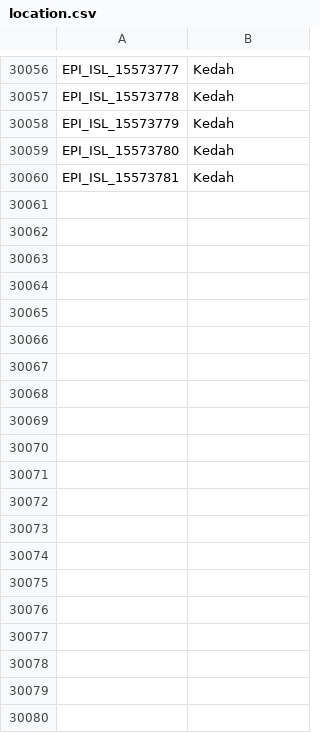
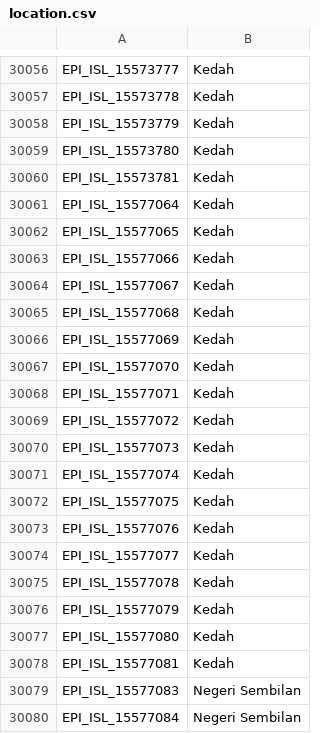
Before and after one commit to mgvi-nibm/c19-gsv, a CSV file: location.csv, drawn as a sheet; only a part is shown, gaps mark what is left out; the diff covers the shown part only.

Commit message:
Updated data

```diff
--- a/location.csv
+++ b/location.csv
@@ -30060 +30060,21 @@
 "EPI_ISL_15573781","Kedah"
+"EPI_ISL_15577064","Kedah"
+"EPI_ISL_15577065","Kedah"
+"EPI_ISL_15577066","Kedah"
+"EPI_ISL_15577067","Kedah"
+"EPI_ISL_15577068","Kedah"
+"EPI_ISL_15577069","Kedah"
+"EPI_ISL_15577070","Kedah"
+"EPI_ISL_15577071","Kedah"
+"EPI_ISL_15577072","Kedah"
+"EPI_ISL_15577073","Kedah"
+"EPI_ISL_15577074","Kedah"
+"EPI_ISL_15577075","Kedah"
+"EPI_ISL_15577076","Kedah"
+"EPI_ISL_15577077","Kedah"
+"EPI_ISL_15577078","Kedah"
+"EPI_ISL_15577079","Kedah"
+"EPI_ISL_15577080","Kedah"
+"EPI_ISL_15577081","Kedah"
+"EPI_ISL_15577083","Negeri Sembilan"
+"EPI_ISL_15577084","Negeri Sembilan"
```
Also changed, not shown: 44 added rows elsewhere in this file, clades.csv, gender.csv, 11 other files.
